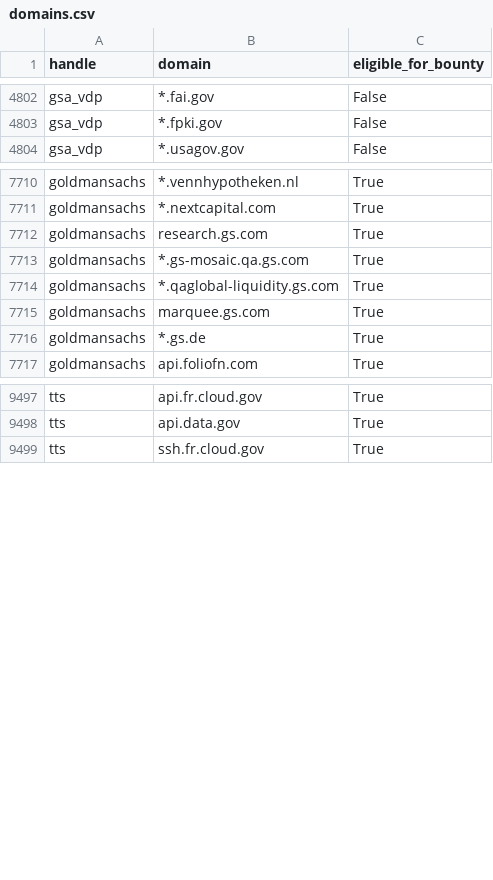
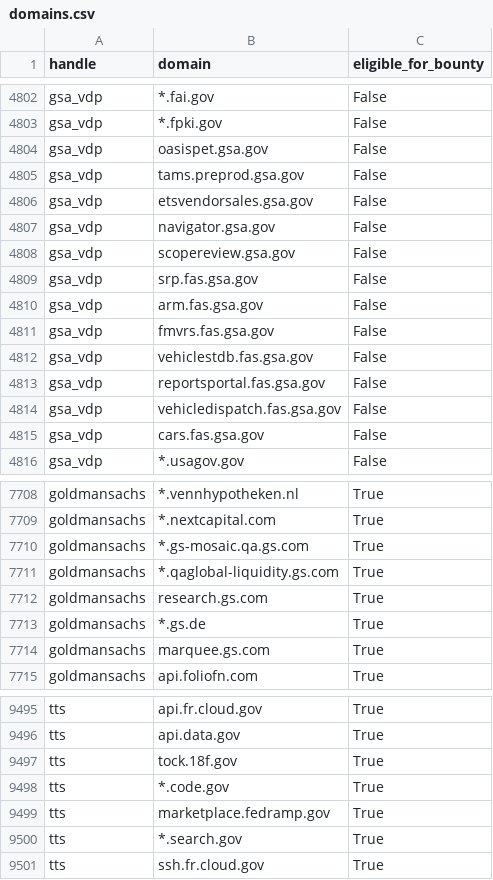
Before and after one commit to atxiii/h1domains, a CSV file: domains.csv, drawn as a sheet; only a part is shown, gaps mark what is left out; the diff covers the shown part only.

```diff
--- a/domains.csv
+++ b/domains.csv
@@ -4803,2 +4803,14 @@ gsa_vdp,*.fai.gov,False
 gsa_vdp,*.fpki.gov,False
+gsa_vdp,oasispet.gsa.gov,False
+gsa_vdp,tams.preprod.gsa.gov,False
+gsa_vdp,etsvendorsales.gsa.gov,False
+gsa_vdp,navigator.gsa.gov,False
+gsa_vdp,scopereview.gsa.gov,False
+gsa_vdp,srp.fas.gsa.gov,False
+gsa_vdp,arm.fas.gsa.gov,False
+gsa_vdp,fmvrs.fas.gsa.gov,False
+gsa_vdp,vehiclestdb.fas.gsa.gov,False
+gsa_vdp,reportsportal.fas.gsa.gov,False
+gsa_vdp,vehicledispatch.fas.gsa.gov,False
+gsa_vdp,cars.fas.gsa.gov,False
 gsa_vdp,*.usagov.gov,False
@@ -7711,7 +7709,7 @@ goldmansachs,*.vennhypotheken.nl,True
 goldmansachs,*.nextcapital.com,True
-goldmansachs,research.gs.com,True
 goldmansachs,*.gs-mosaic.qa.gs.com,True
 goldmansachs,*.qaglobal-liquidity.gs.com,True
-goldmansachs,marquee.gs.com,True
+goldmansachs,research.gs.com,True
 goldmansachs,*.gs.de,True
+goldmansachs,marquee.gs.com,True
 goldmansachs,api.foliofn.com,True
@@ -9498,2 +9496,6 @@ tts,api.fr.cloud.gov,True
 tts,api.data.gov,True
+tts,tock.18f.gov,True
+tts,*.code.gov,True
+tts,marketplace.fedramp.gov,True
+tts,*.search.gov,True
 tts,ssh.fr.cloud.gov,True
```
Also changed, not shown: 14 removed rows and 17 moved rows elsewhere in this file, 3 other files.
